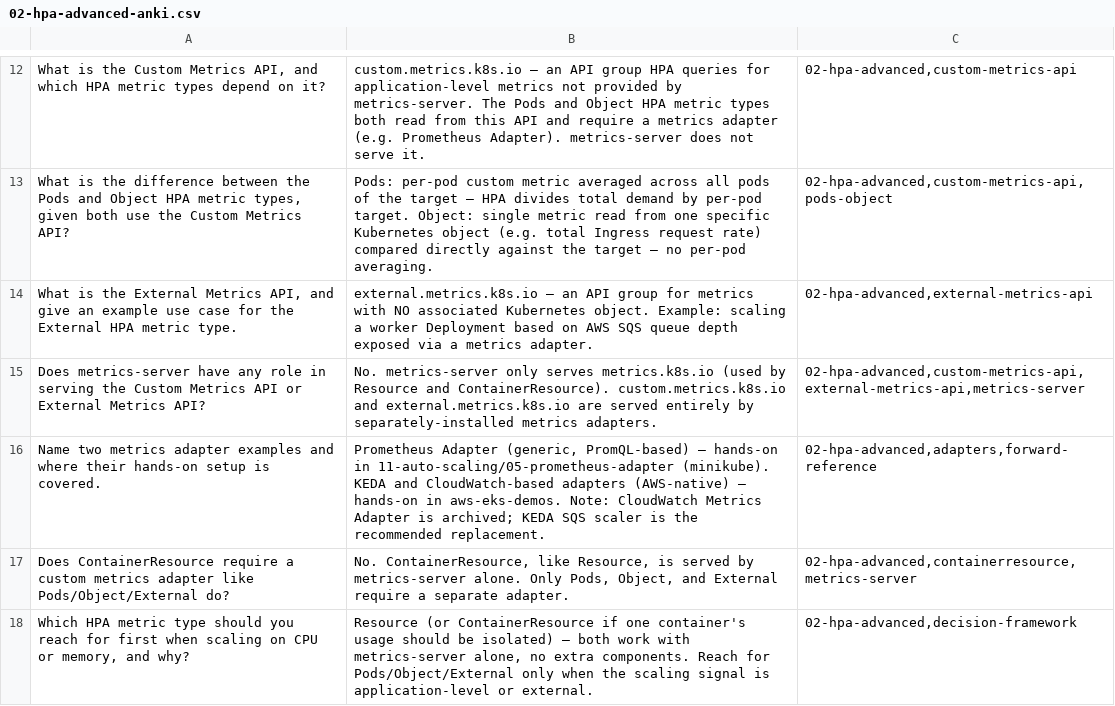
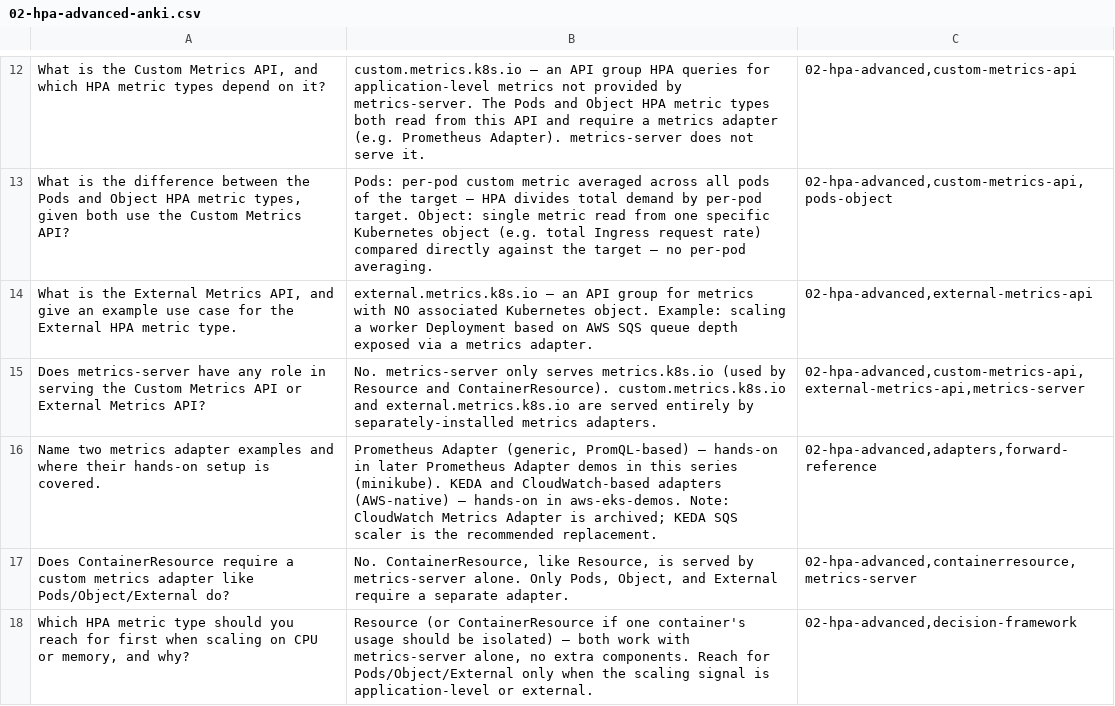
Before and after one commit to rselvantech/k8s-platform-labs, a CSV file: 11-auto-scaling/02-hpa-advanced/02-hpa-advanced-anki.csv, drawn as a sheet; only a part is shown, gaps mark what is left out.

Commit message:
doc(k8s-platform-labs): 11-auto-scaling/Demo 01/02/03/04 - update README: add exam task section path: 11-auto-scaling/01-hpa-basic path: 11-auto-scaling/02-hpa-advanced path: 11-auto-scaling/03-vpa-fundamentals path: 11-auto-scaling/04-keda-fundamentals

```diff
--- a/11-auto-scaling/02-hpa-advanced/02-hpa-advanced-anki.csv
+++ b/11-auto-scaling/02-hpa-advanced/02-hpa-advanced-anki.csv
@@ -15,3 +15,3 @@
 "Does metrics-server have any role in serving the Custom Metrics API or External Metrics API?","No. metrics-server only serves metrics.k8s.io (used by Resource and ContainerResource). custom.metrics.k8s.io and external.metrics.k8s.io are served entirely by separately-installed metrics adapters.","02-hpa-advanced,custom-metrics-api,external-metrics-api,metrics-server"
-"Name two metrics adapter examples and where their hands-on setup is covered.","Prometheus Adapter (generic, PromQL-based) — hands-on in 11-auto-scaling/05-prometheus-adapter (minikube). KEDA and CloudWatch-based adapters (AWS-native) — hands-on in aws-eks-demos. Note: CloudWatch Metrics Adapter is archived; KEDA SQS scaler is the recommended replacement.","02-hpa-advanced,adapters,forward-reference"
+"Name two metrics adapter examples and where their hands-on setup is covered.","Prometheus Adapter (generic, PromQL-based) — hands-on in later Prometheus Adapter demos in this series (minikube). KEDA and CloudWatch-based adapters (AWS-native) — hands-on in aws-eks-demos. Note: CloudWatch Metrics Adapter is archived; KEDA SQS scaler is the recommended replacement.","02-hpa-advanced,adapters,forward-reference"
 "Does ContainerResource require a custom metrics adapter like Pods/Object/External do?","No. ContainerResource, like Resource, is served by metrics-server alone. Only Pods, Object, and External require a separate adapter.","02-hpa-advanced,containerresource,metrics-server"
```
Also changed, not shown: 5 other files.
